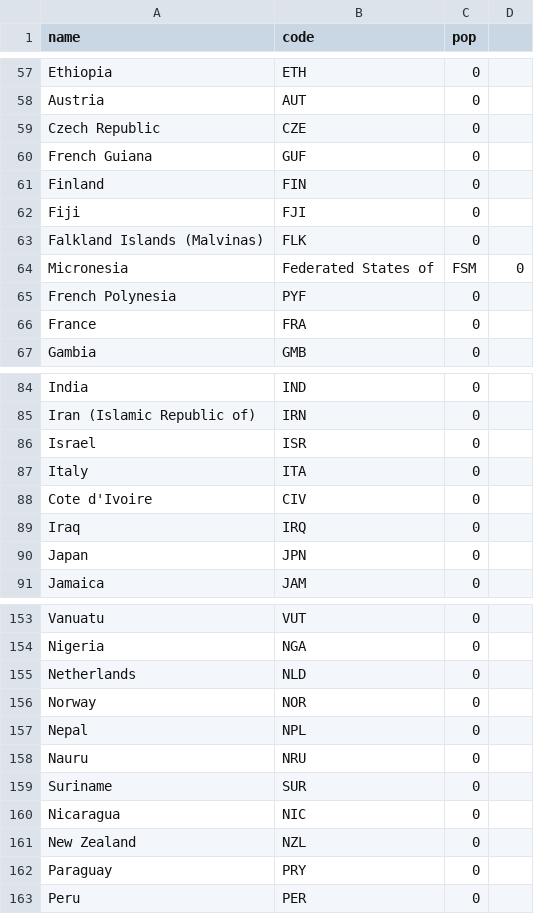
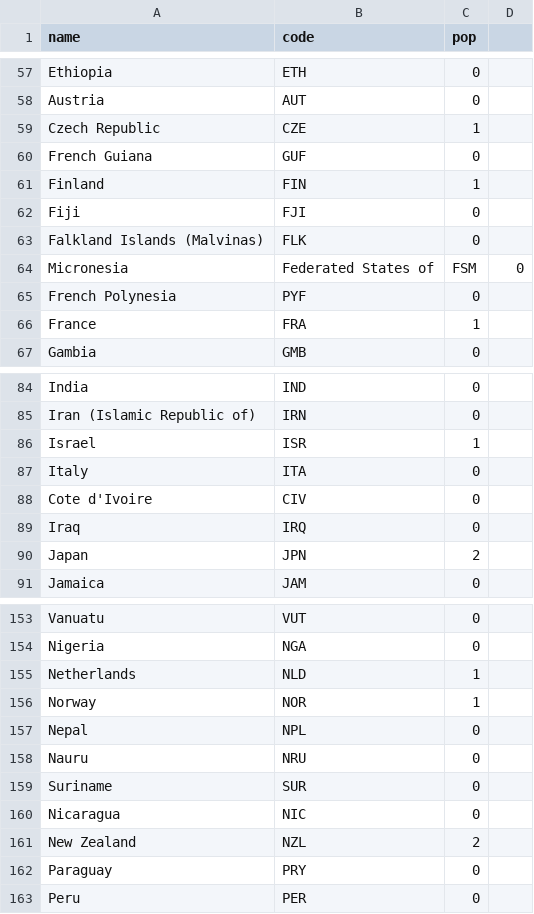
Before and after one commit to ischoolsdb/files, a CSV file: ischoolsdist.csv, drawn as a sheet; only a part is shown, gaps mark what is left out; the diff covers the shown part only.

Commit message:
Update ischoolsdist.csv

```diff
--- a/ischoolsdist.csv
+++ b/ischoolsdist.csv
@@ -58,5 +58,5 @@ Ethiopia,ETH,0
 Austria,AUT,0
-Czech Republic,CZE,0
+Czech Republic,CZE,1
 French Guiana,GUF,0
-Finland,FIN,0
+Finland,FIN,1
 Fiji,FJI,0
@@ -65,3 +65,3 @@ Micronesia, Federated States of,FSM,0
 French Polynesia,PYF,0
-France,FRA,0
+France,FRA,1
 Gambia,GMB,0
@@ -85,3 +85,3 @@ India,IND,0
 Iran (Islamic Republic of),IRN,0
-Israel,ISR,0
+Israel,ISR,1
 Italy,ITA,0
@@ -89,3 +89,3 @@ Cote d'Ivoire,CIV,0
 Iraq,IRQ,0
-Japan,JPN,0
+Japan,JPN,2
 Jamaica,JAM,0
@@ -154,4 +154,4 @@ Vanuatu,VUT,0
 Nigeria,NGA,0
-Netherlands,NLD,0
-Norway,NOR,0
+Netherlands,NLD,1
+Norway,NOR,1
 Nepal,NPL,0
@@ -160,3 +160,3 @@ Suriname,SUR,0
 Nicaragua,NIC,0
-New Zealand,NZL,0
+New Zealand,NZL,2
 Paraguay,PRY,0
```
Also changed, not shown: 15 edited cells elsewhere in this file.
